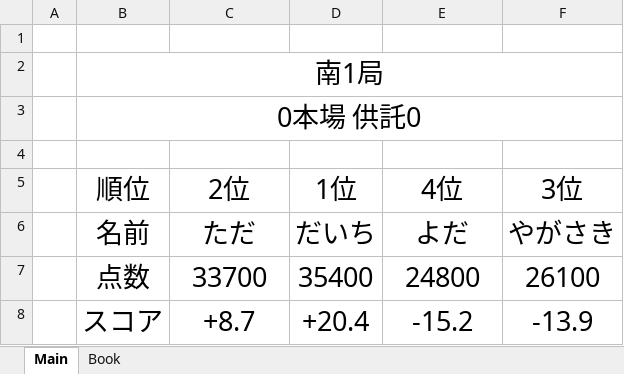
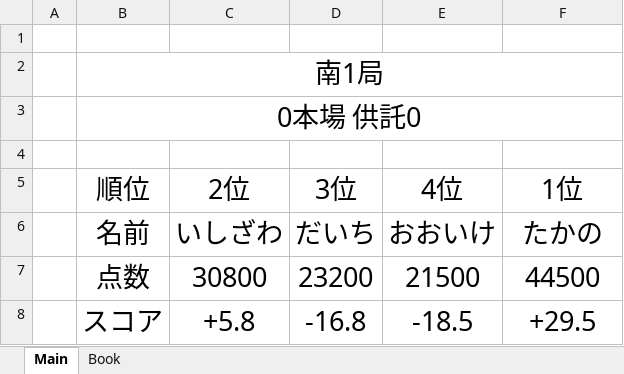
Before and after one commit to daicho/mahjong, an Excel workbook: 寮祭麻雀大会/四麻/点数.xlsm, sheet Main, drawn as a sheet; values as stored, in another font and other column widths than the file's, no borders; conditional formats not drawn; the diff names each change by its address in the sheet, - before the commit and + after, or states it on an @@ line.

```diff
--- a/寮祭麻雀大会/四麻/点数.xlsm (sheet Main)
+++ b/寮祭麻雀大会/四麻/点数.xlsm (sheet Main)
-D5: 1位
+D5: 3位
-F5: 3位
+F5: 1位
-C6 (2位): ただ
+C6 (2位): いしざわ
-E6 (4位): よだ
+E6 (4位): おおいけ
-F6 (1位): やがさき
+F6 (1位): たかの
-C7 (2位): 33700
+C7 (2位): 30800
-D7 (3位): 35400
+D7 (3位): 23200
-E7 (4位): 24800
+E7 (4位): 21500
-F7 (1位): 26100
+F7 (1位): 44500
-C8 (2位): +8.7
+C8 (2位): +5.8
-D8 (3位): +20.4
+D8 (3位): -16.8
-E8 (4位): -15.2
+E8 (4位): -18.5
-F8 (1位): -13.9
+F8 (1位): +29.5
```
Also changed, not shown: sheet Book, 1 other file.
